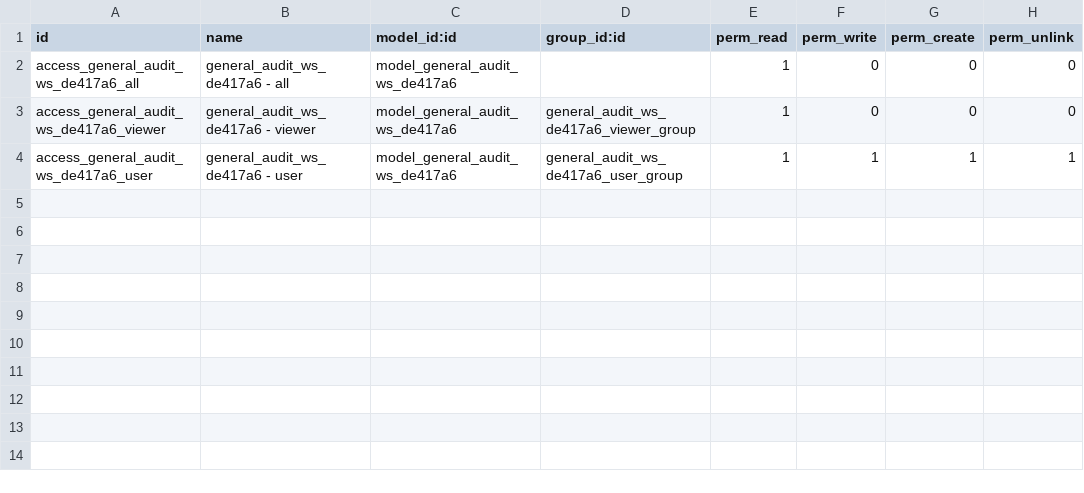
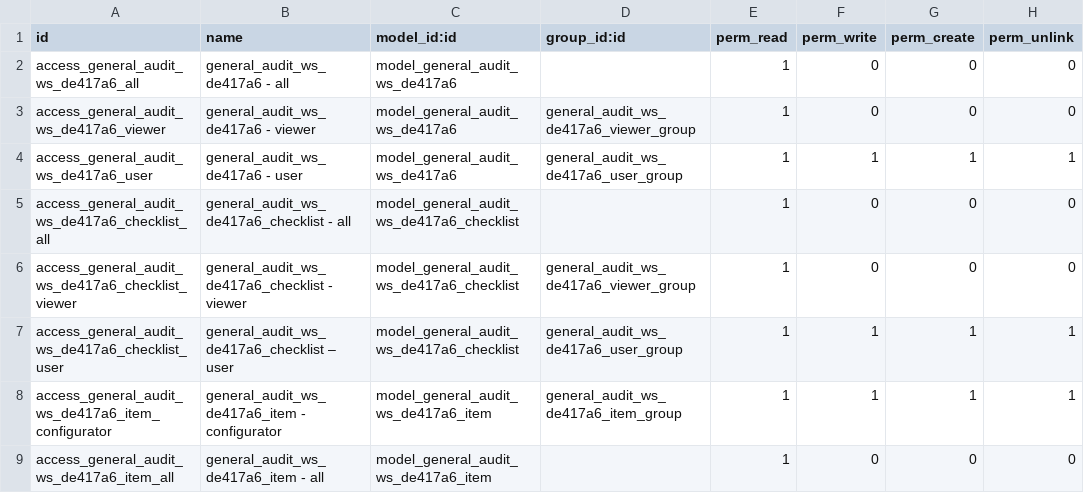
Before and after one commit to open-synergy/ssi-general-audit, a CSV file: ssi_general_audit_worksheet_romm/security/ir.model.access.csv, drawn as a sheet; the diff names each change by its address in the sheet, - before the commit and + after, or states it on an @@ line.

```diff
--- a/ssi_general_audit_worksheet_romm/security/ir.model.access.csv
+++ b/ssi_general_audit_worksheet_romm/security/ir.model.access.csv
+row 5: access_general_audit_ws_de417a6_checklist_all | general_audit_ws_de417a6_checklist - all | model_general_audit_ws_de417a6_checklist |  | 1 | 0 | 0 | 0
+row 6: access_general_audit_ws_de417a6_checklist_viewer | general_audit_ws_de417a6_checklist - viewer | model_general_audit_ws_de417a6_checklist | general_audit_ws_de417a6_viewer_group | 1 | 0 | 0 | 0
+row 7: access_general_audit_ws_de417a6_checklist_user | general_audit_ws_de417a6_checklist – user | model_general_audit_ws_de417a6_checklist | general_audit_ws_de417a6_user_group | 1 | 1 | 1 | 1
+row 8: access_general_audit_ws_de417a6_item_configurator | general_audit_ws_de417a6_item - configurator | model_general_audit_ws_de417a6_item | general_audit_ws_de417a6_item_group | 1 | 1 | 1 | 1
+row 9: access_general_audit_ws_de417a6_item_all | general_audit_ws_de417a6_item - all | model_general_audit_ws_de417a6_item |  | 1 | 0 | 0 | 0
```
Also changed, not shown: 20 other files.
